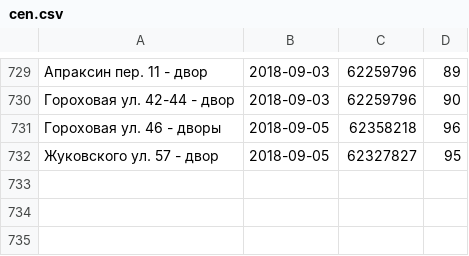
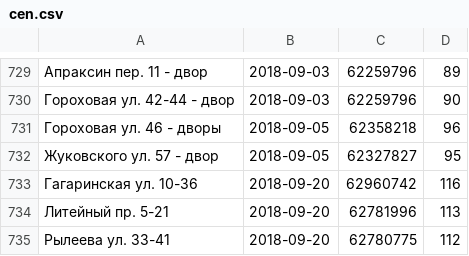
Before and after one commit to AntonKhorev/oplofk, a CSV file: cen.csv, drawn as a sheet; only a part is shown, gaps mark what is left out; the diff names each change by its address in the sheet, - before the commit and + after, or states it on an @@ line.

```diff
--- a/cen.csv
+++ b/cen.csv
+row 733: Гагаринская ул. 10-36 | 2018-09-20 | 62960742 | 116
+row 734: Литейный пр. 5-21 | 2018-09-20 | 62781996 | 113
+row 735: Рылеева ул. 33-41 | 2018-09-20 | 62780775 | 112
```
Also changed, not shown: adm.csv, 8 other files.
